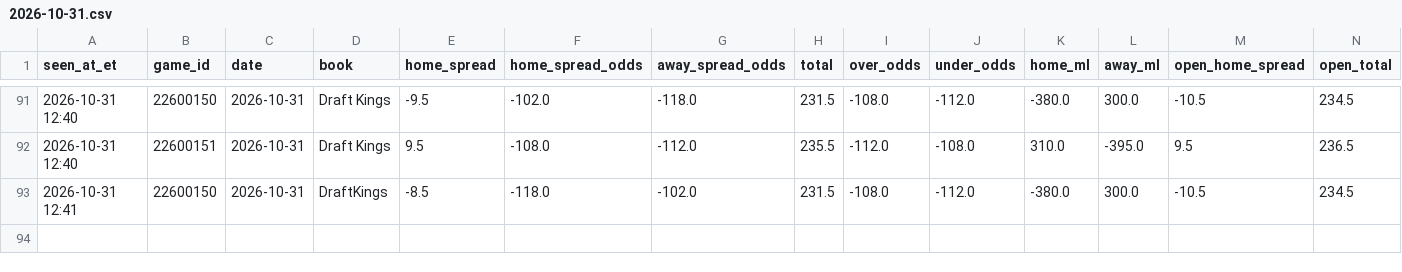
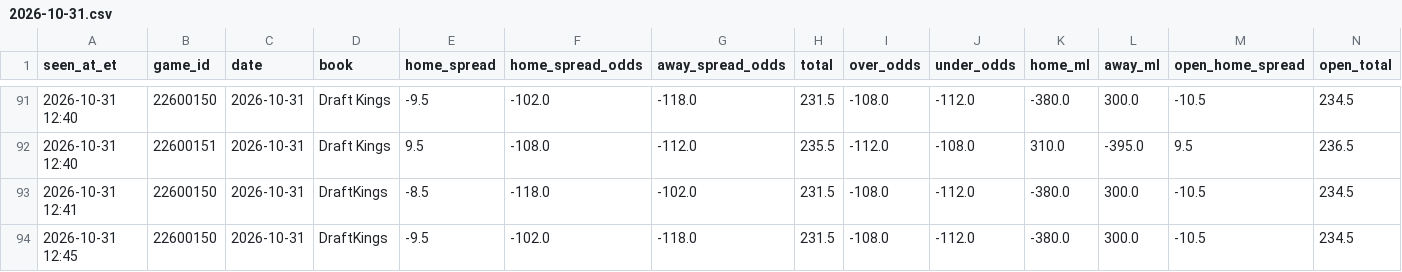
Before and after one commit to JeffreyD24/nba-mixed-model, a CSV file: research/odds/2026-10-31.csv, drawn as a sheet; only a part is shown, gaps mark what is left out; rows hold the shown columns only; the diff names each change by its address in the sheet, - before the commit and + after, or states it on an @@ line.

```diff
--- a/research/odds/2026-10-31.csv
+++ b/research/odds/2026-10-31.csv
+row 94: 2026-10-31 12:45 | 22600150 | 2026-10-31 | DraftKings | -9.5 | -102.0 | -118.0 | 231.5 | -108.0 | -112.0 | -380.0 | 300.0 | -10.5 | 234.5
```
Also changed, not shown: research/books/2026-10-31.csv, research/model/2026-10-31.csv, 5 other files.
